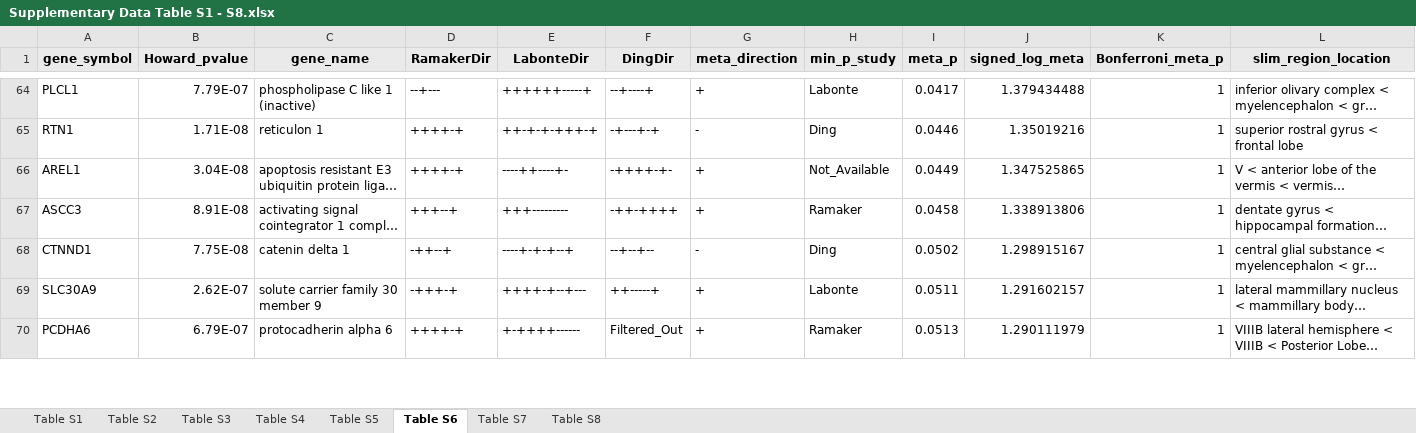
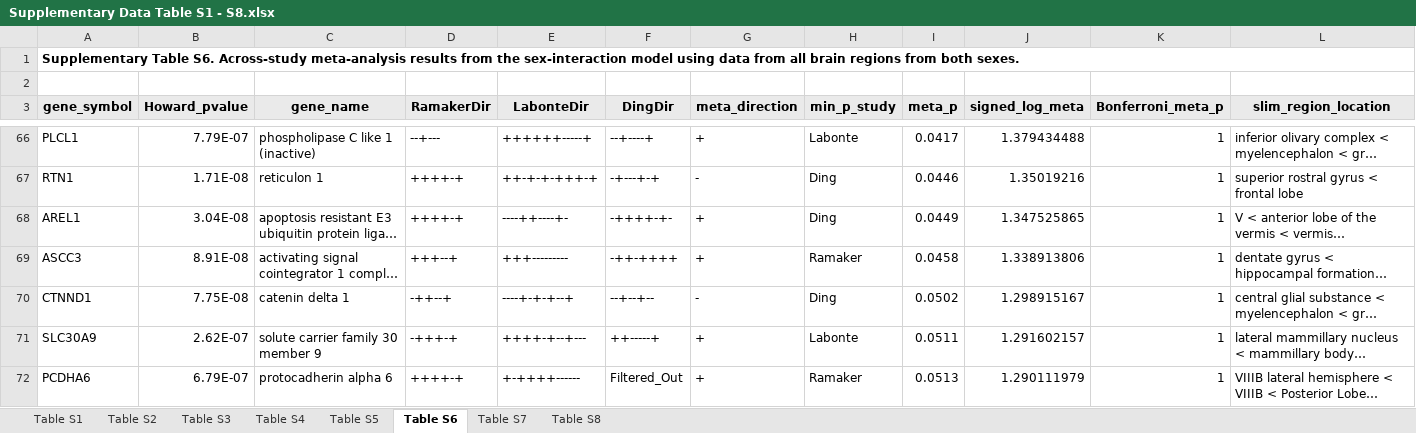
Before and after one commit to wenniethepooh21/MDD269Meta, an Excel workbook: Results/supplementary_tables/excel/Supplementary Data Table S1 - S8.xlsx, sheet Table S6, drawn as a sheet; only a part is shown, gaps mark what is left out; long unchanged cells end in …; values as stored, in another font and other column widths than the file's, no borders; charts and pictures not drawn; addresses are those after the commit; rows hold the shown columns only; the diff covers the shown part only; the diff names each change by its address in the sheet, - before the commit and + after, or states it on an @@ line.

Commit message:
separated hypergeometric cell type results into two sheets

```diff
--- a/Results/supplementary_tables/excel/Supplementary Data Table S1 - S8.xlsx (sheet Table S6)
+++ b/Results/supplementary_tables/excel/Supplementary Data Table S1 - S8.xlsx (sheet Table S6)
+row 1: Supplementary Table S6. Across-study meta-analysis results from the sex-interaction model using data from all brain regions from both sexes.
+row 2: (empty)
-H68 (min_p_study): Not_Available
+H68 (min_p_study): Ding
```
Also changed, not shown: 15 edited cells elsewhere in this sheet, sheet Table S7, sheet Table S8, sheet Table S1, sheet Table S2, sheet Table S4, sheet Table S3, 1 more sheet, Results/supplementary_tables/excel/Supplementary Data Table S18.xlsx, Results/supplementary_tables/excel/Supplementary Data Table S9 - S16.xlsx, 3 other files.
